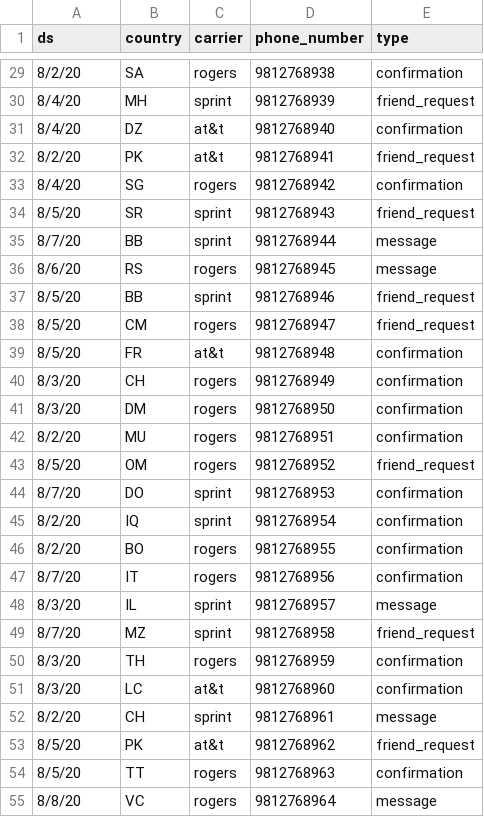
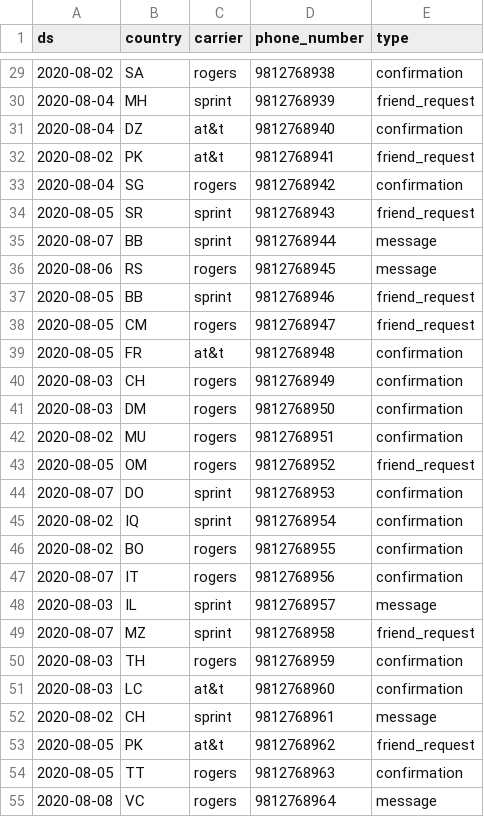
Before and after one commit to otwn/SQL-practice, a CSV file: data/fb_sms_sends.csv, drawn as a sheet; only a part is shown, gaps mark what is left out; the diff covers the shown part only.

```diff
--- a/data/fb_sms_sends.csv
+++ b/data/fb_sms_sends.csv
@@ -29,27 +29,27 @@
-8/2/20,SA,rogers,9812768938,confirmation
-8/4/20,MH,sprint,9812768939,friend_request
-8/4/20,DZ,at&t,9812768940,confirmation
-8/2/20,PK,at&t,9812768941,friend_request
-8/4/20,SG,rogers,9812768942,confirmation
-8/5/20,SR,sprint,9812768943,friend_request
-8/7/20,BB,sprint,9812768944,message
-8/6/20,RS,rogers,9812768945,message
-8/5/20,BB,sprint,9812768946,friend_request
-8/5/20,CM,rogers,9812768947,friend_request
-8/5/20,FR,at&t,9812768948,confirmation
-8/3/20,CH,rogers,9812768949,confirmation
-8/3/20,DM,rogers,9812768950,confirmation
-8/2/20,MU,rogers,9812768951,confirmation
-8/5/20,OM,rogers,9812768952,friend_request
-8/7/20,DO,sprint,9812768953,confirmation
-8/2/20,IQ,sprint,9812768954,confirmation
-8/2/20,BO,rogers,9812768955,confirmation
-8/7/20,IT,rogers,9812768956,confirmation
-8/3/20,IL,sprint,9812768957,message
-8/7/20,MZ,sprint,9812768958,friend_request
-8/3/20,TH,rogers,9812768959,confirmation
-8/3/20,LC,at&t,9812768960,confirmation
-8/2/20,CH,sprint,9812768961,message
-8/5/20,PK,at&t,9812768962,friend_request
-8/5/20,TT,rogers,9812768963,confirmation
-8/8/20,VC,rogers,9812768964,message
+2020-08-02,SA,rogers,9812768938,confirmation
+2020-08-04,MH,sprint,9812768939,friend_request
+2020-08-04,DZ,at&t,9812768940,confirmation
+2020-08-02,PK,at&t,9812768941,friend_request
+2020-08-04,SG,rogers,9812768942,confirmation
+2020-08-05,SR,sprint,9812768943,friend_request
+2020-08-07,BB,sprint,9812768944,message
+2020-08-06,RS,rogers,9812768945,message
+2020-08-05,BB,sprint,9812768946,friend_request
+2020-08-05,CM,rogers,9812768947,friend_request
+2020-08-05,FR,at&t,9812768948,confirmation
+2020-08-03,CH,rogers,9812768949,confirmation
+2020-08-03,DM,rogers,9812768950,confirmation
+2020-08-02,MU,rogers,9812768951,confirmation
+2020-08-05,OM,rogers,9812768952,friend_request
+2020-08-07,DO,sprint,9812768953,confirmation
+2020-08-02,IQ,sprint,9812768954,confirmation
+2020-08-02,BO,rogers,9812768955,confirmation
+2020-08-07,IT,rogers,9812768956,confirmation
+2020-08-03,IL,sprint,9812768957,message
+2020-08-07,MZ,sprint,9812768958,friend_request
+2020-08-03,TH,rogers,9812768959,confirmation
+2020-08-03,LC,at&t,9812768960,confirmation
+2020-08-02,CH,sprint,9812768961,message
+2020-08-05,PK,at&t,9812768962,friend_request
+2020-08-05,TT,rogers,9812768963,confirmation
+2020-08-08,VC,rogers,9812768964,message
```
Also changed, not shown: 73 edited cells elsewhere in this file.
